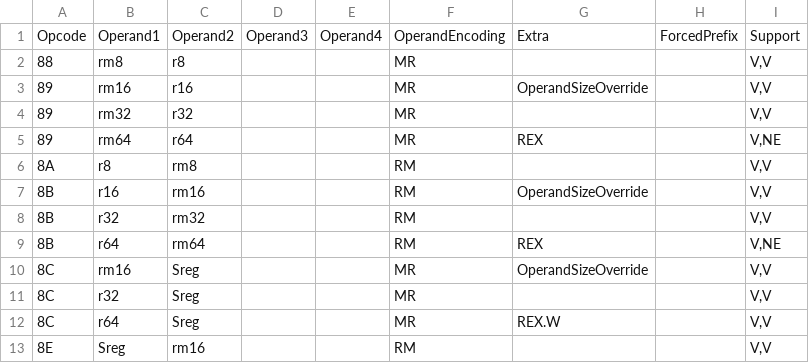
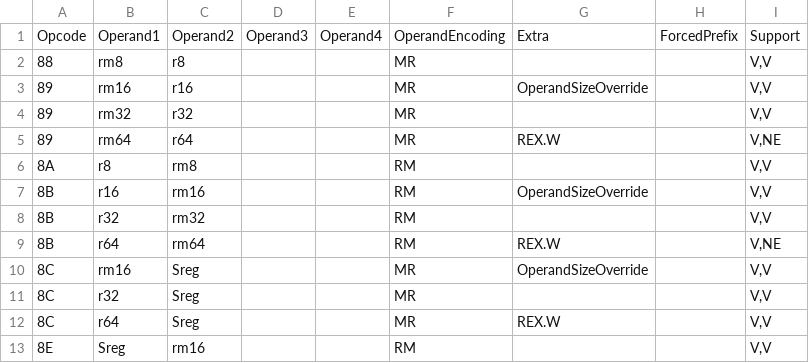
Before and after one commit to euclidianAce/x86-64-instruction-encodings, a TSV file: new-encodings/mov.tsv, drawn as a sheet; only a part is shown.

Commit message:
mov: Fix some REX -> REX.W

```diff
--- a/new-encodings/mov.tsv
+++ b/new-encodings/mov.tsv
@@ -4,3 +4,3 @@ Opcode	Operand1	Operand2	Operand3	Operand4	OperandEncoding	Extra	ForcedPrefix	Su
 89	rm32	r32			MR			V,V
-89	rm64	r64			MR	REX		V,NE
+89	rm64	r64			MR	REX.W		V,NE
 8A	r8	rm8			RM			V,V
@@ -8,3 +8,3 @@ Opcode	Operand1	Operand2	Operand3	Operand4	OperandEncoding	Extra	ForcedPrefix	Su
 8B	r32	rm32			RM			V,V
-8B	r64	rm64			RM	REX		V,NE
+8B	r64	rm64			RM	REX.W		V,NE
 8C	rm16	Sreg			MR	OperandSizeOverride		V,V
```
